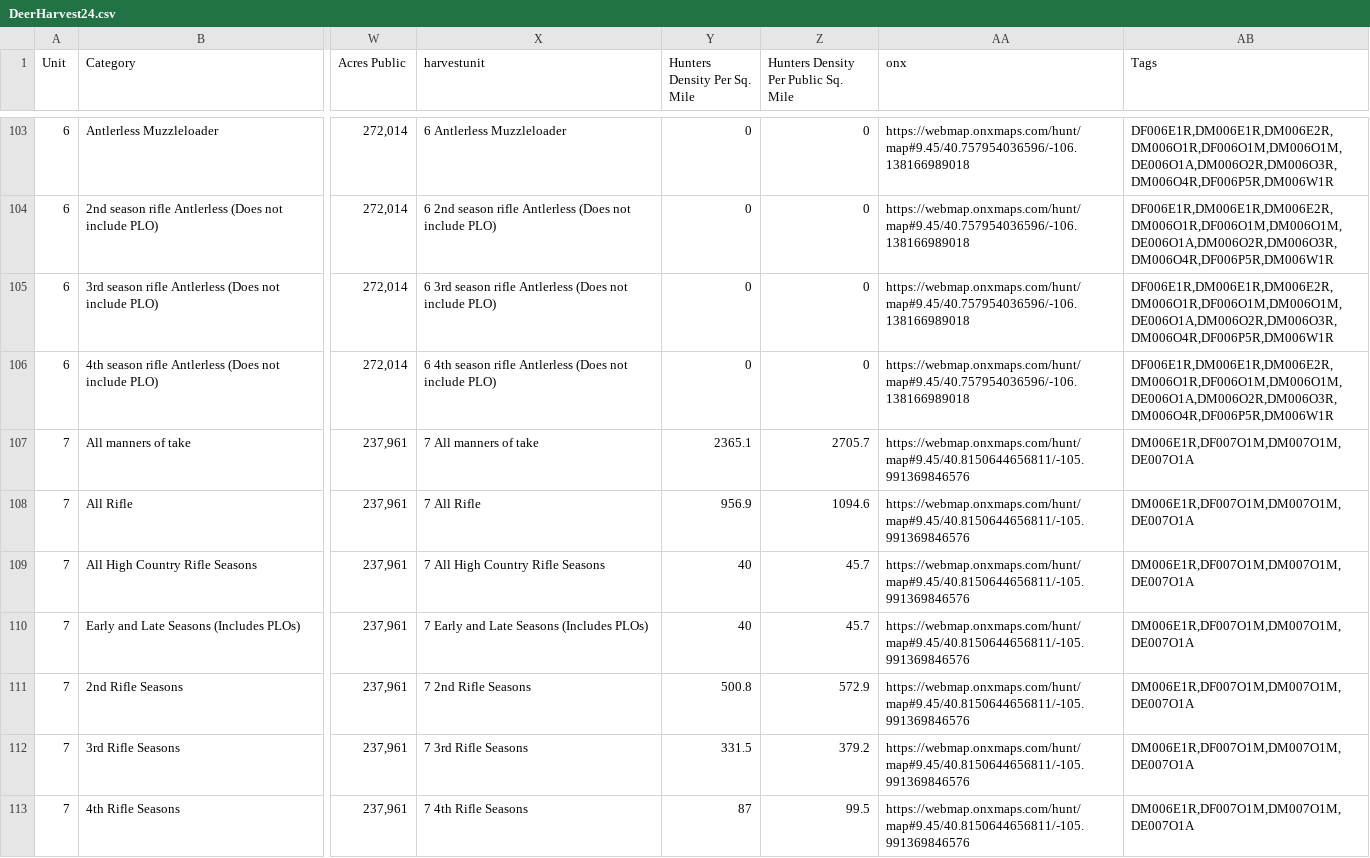
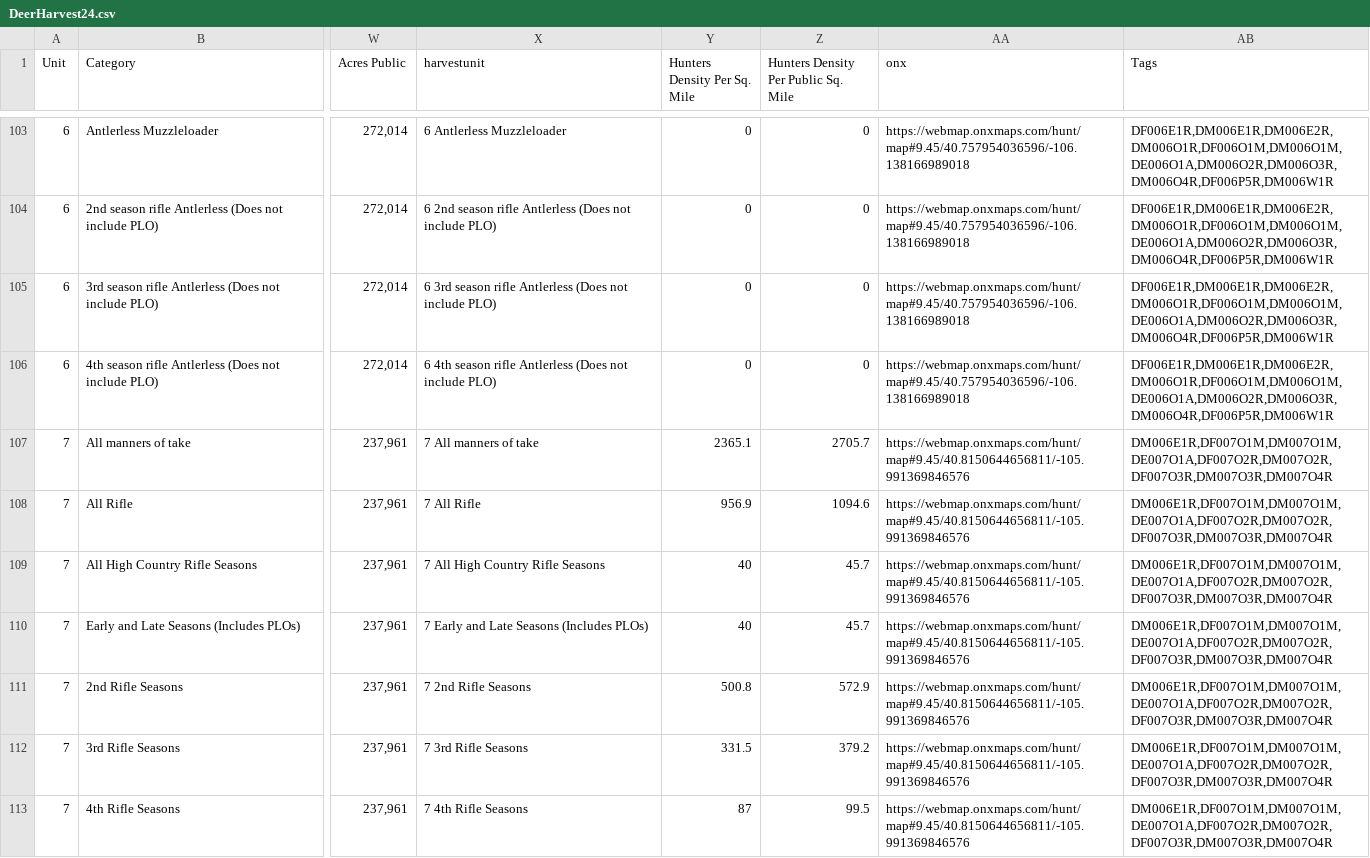
Before and after one commit to carrellcody/tag-state-tracker, a CSV file: public/data/DeerHarvest24.csv, drawn as a sheet; only a part is shown, gaps mark what is left out; the diff covers the shown part only; the diff names each change by its address in the sheet, - before the commit and + after, or states it on an @@ line.

```diff
--- a/public/data/DeerHarvest24.csv
+++ b/public/data/DeerHarvest24.csv
-AB107:AB113 (Tags): DM006E1R,DF007O1M,DM007O1M,DE007O1A
+AB107:AB113 (Tags): DM006E1R,DF007O1M,DM007O1M,DE007O1A,DF007O2R,DM007O2R,DF007O3R,DM007O3R,DM007O4R
```
Also changed, not shown: 26 edited cells elsewhere in this file, public/data/DeerOTC24.csv, public/data/Fullant26Final.csv, 5 other files.
